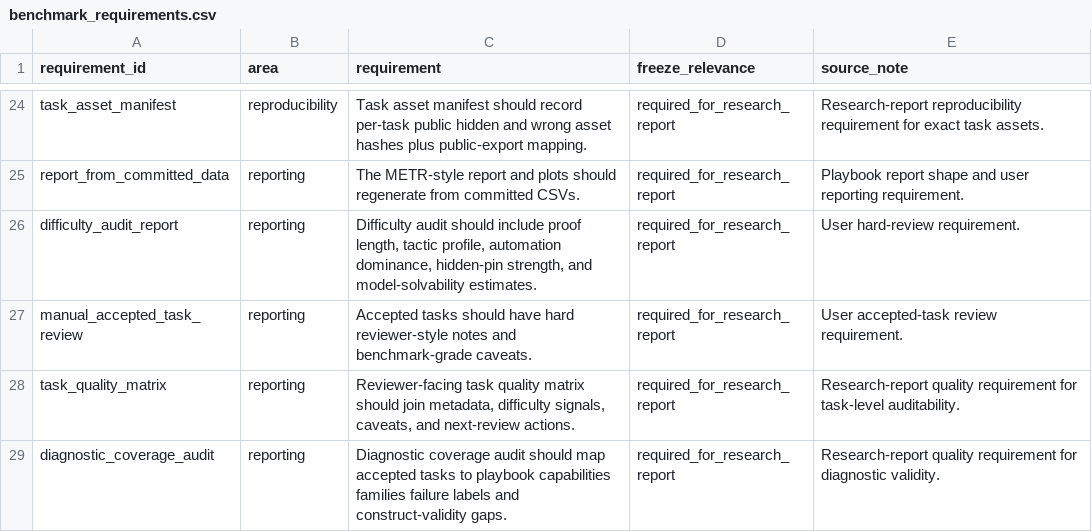
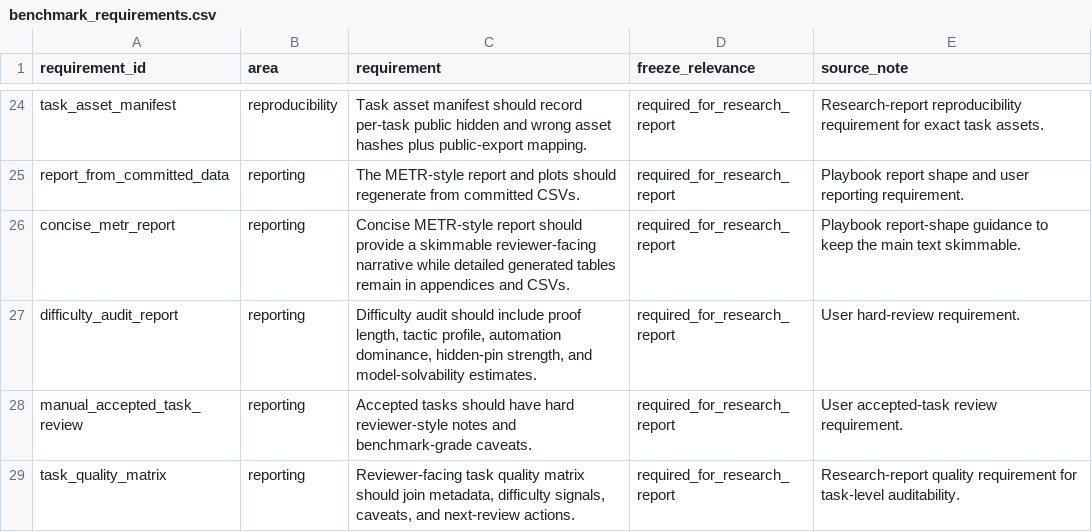
Before and after one commit to sebastian-griego/lean-time-horizon, a CSV file: data/benchmark_requirements.csv, drawn as a sheet; only a part is shown, gaps mark what is left out; the shorter side is filled out with more unchanged rows.

```diff
--- a/data/benchmark_requirements.csv
+++ b/data/benchmark_requirements.csv
@@ -25,2 +25,3 @@ task_asset_manifest,reproducibility,Task asset manifest should record per-task p
 report_from_committed_data,reporting,The METR-style report and plots should regenerate from committed CSVs.,required_for_research_report,Playbook report shape and user reporting requirement.
+concise_metr_report,reporting,Concise METR-style report should provide a skimmable reviewer-facing narrative while detailed generated tables remain in appendices and CSVs.,required_for_research_report,Playbook report-shape guidance to keep the main text skimmable.
 difficulty_audit_report,reporting,"Difficulty audit should include proof length, tactic profile, automation dominance, hidden-pin strength, and model-solvability estimates.",required_for_research_report,User hard-review requirement.
```
Also changed, not shown: data/claim_evidence_audit.csv, data/freeze_readiness_roadmap.csv, 18 other files.
